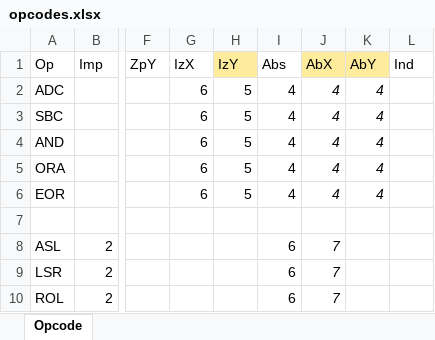
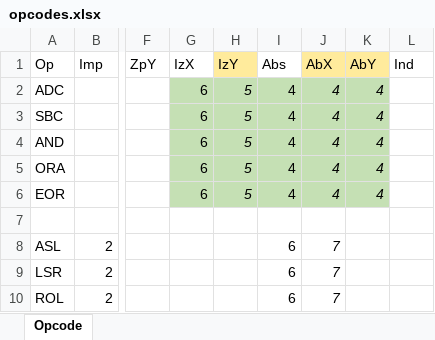
Before and after one commit to zhiyb/SVNES, an Excel workbook: cpu/opcodes.xlsx, sheet Opcode, drawn as a sheet; only a part is shown, gaps mark what is left out; values as stored, in another font and other column widths than the file's, no borders; charts and pictures not drawn; the diff names each change by its address in the sheet, - before the commit and + after, or states it on an @@ line.

```diff
--- a/cpu/opcodes.xlsx (sheet Opcode)
+++ b/cpu/opcodes.xlsx (sheet Opcode)
-G2:K6 fill: none
+G2:K6 fill: #C5E0B4
-H2:H6 italic: off
+H2:H6 italic: on
```
Also changed, not shown: 3 other files.
